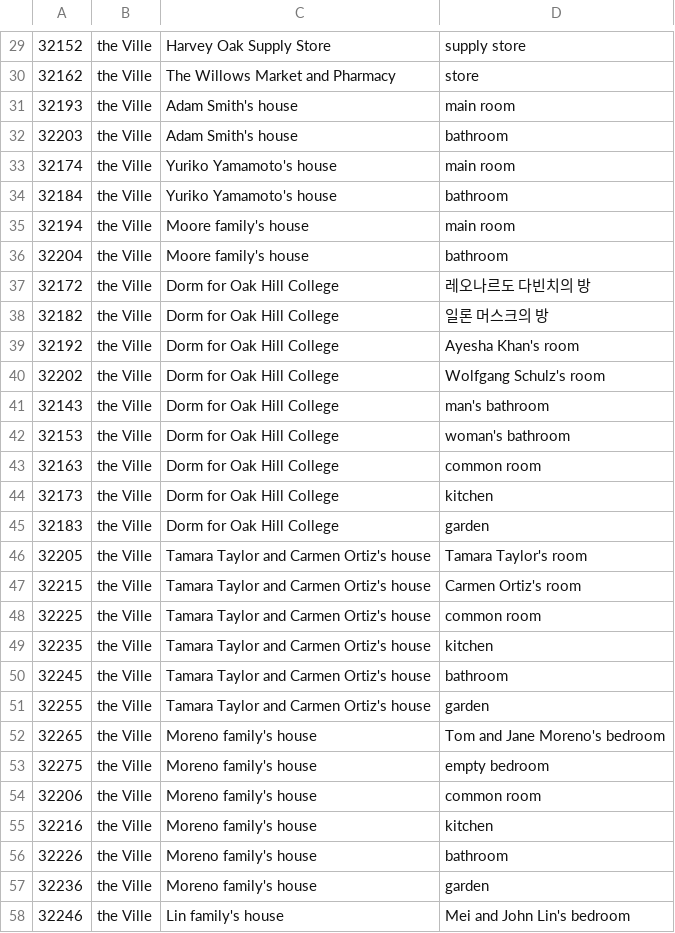
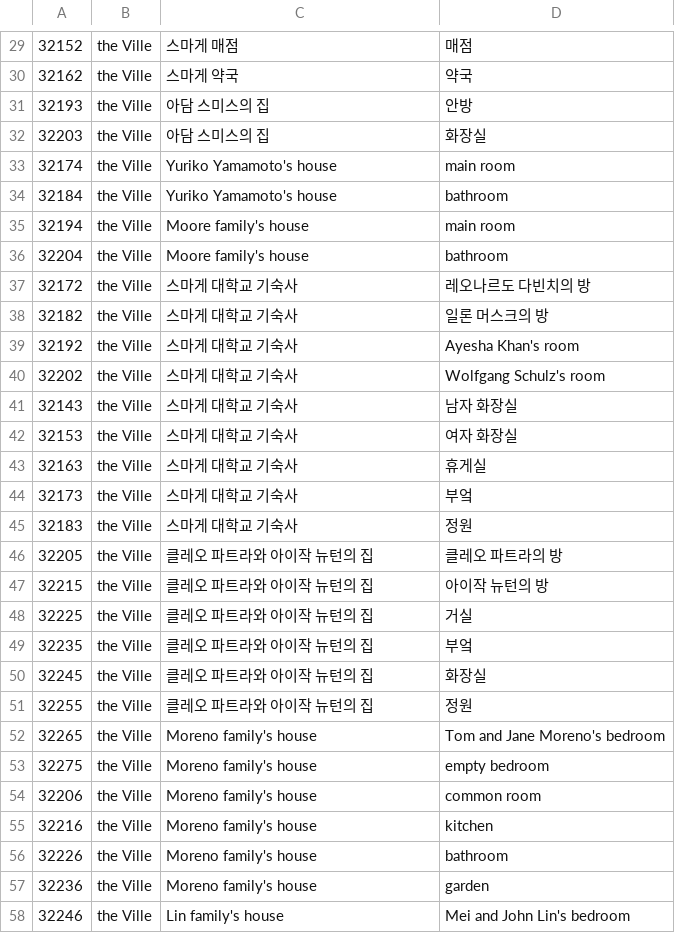
Before and after one commit to thinkinghs/generative_agents, a CSV file: environment/frontend_server/static_dirs/assets/the_ville/matrix/special_blocks/arena_blocks.csv, drawn as a sheet; only a part is shown, gaps mark what is left out; the diff covers the shown part only.

```diff
--- a/environment/frontend_server/static_dirs/assets/the_ville/matrix/special_blocks/arena_blocks.csv
+++ b/environment/frontend_server/static_dirs/assets/the_ville/matrix/special_blocks/arena_blocks.csv
@@ -29,5 +29,5 @@
-32152, the Ville, Harvey Oak Supply Store, supply store
-32162, the Ville, The Willows Market and Pharmacy, store
-32193, the Ville, Adam Smith's house, main room
-32203, the Ville, Adam Smith's house, bathroom
+32152, the Ville, 스마게 매점, 매점
+32162, the Ville, 스마게 약국, 약국
+32193, the Ville, 아담 스미스의 집, 안방
+32203, the Ville, 아담 스미스의 집, 화장실
 32174, the Ville, Yuriko Yamamoto's house, main room
@@ -36,17 +36,17 @@
 32204, the Ville, Moore family's house, bathroom
-32172, the Ville, Dorm for Oak Hill College, 레오나르도 다빈치의 방
-32182, the Ville, Dorm for Oak Hill College, 일론 머스크의 방
-32192, the Ville, Dorm for Oak Hill College, Ayesha Khan's room
-32202, the Ville, Dorm for Oak Hill College, Wolfgang Schulz's room
-32143, the Ville, Dorm for Oak Hill College, man's bathroom
-32153, the Ville, Dorm for Oak Hill College, woman's bathroom
-32163, the Ville, Dorm for Oak Hill College, common room
-32173, the Ville, Dorm for Oak Hill College, kitchen
-32183, the Ville, Dorm for Oak Hill College, garden
-32205, the Ville, Tamara Taylor and Carmen Ortiz's house, Tamara Taylor's room
-32215, the Ville, Tamara Taylor and Carmen Ortiz's house, Carmen Ortiz's room
-32225, the Ville, Tamara Taylor and Carmen Ortiz's house, common room
-32235, the Ville, Tamara Taylor and Carmen Ortiz's house, kitchen
-32245, the Ville, Tamara Taylor and Carmen Ortiz's house, bathroom
-32255, the Ville, Tamara Taylor and Carmen Ortiz's house, garden
+32172, the Ville, 스마게 대학교 기숙사, 레오나르도 다빈치의 방
+32182, the Ville, 스마게 대학교 기숙사, 일론 머스크의 방
+32192, the Ville, 스마게 대학교 기숙사, Ayesha Khan's room
+32202, the Ville, 스마게 대학교 기숙사, Wolfgang Schulz's room
+32143, the Ville, 스마게 대학교 기숙사, 남자 화장실
+32153, the Ville, 스마게 대학교 기숙사, 여자 화장실
+32163, the Ville, 스마게 대학교 기숙사, 휴게실
+32173, the Ville, 스마게 대학교 기숙사, 부엌
+32183, the Ville, 스마게 대학교 기숙사, 정원
+32205, the Ville, 클레오 파트라와 아이작 뉴턴의 집, 클레오 파트라의 방
+32215, the Ville, 클레오 파트라와 아이작 뉴턴의 집, 아이작 뉴턴의 방
+32225, the Ville, 클레오 파트라와 아이작 뉴턴의 집, 거실
+32235, the Ville, 클레오 파트라와 아이작 뉴턴의 집, 부엌
+32245, the Ville, 클레오 파트라와 아이작 뉴턴의 집, 화장실
+32255, the Ville, 클레오 파트라와 아이작 뉴턴의 집, 정원
 32265, the Ville, Moreno family's house, Tom and Jane Moreno's bedroom
```
Also changed, not shown: 34 edited cells elsewhere in this file, 43 other files.
